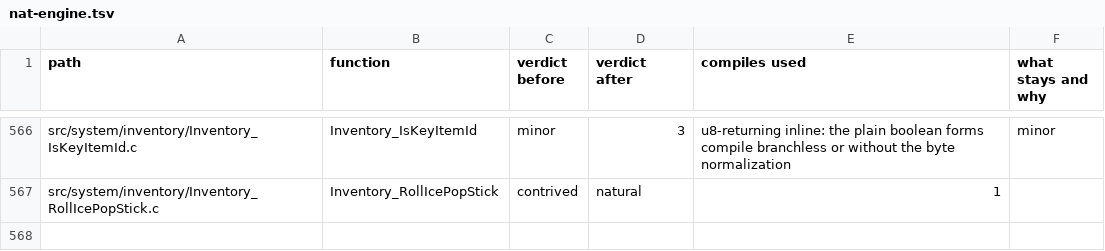
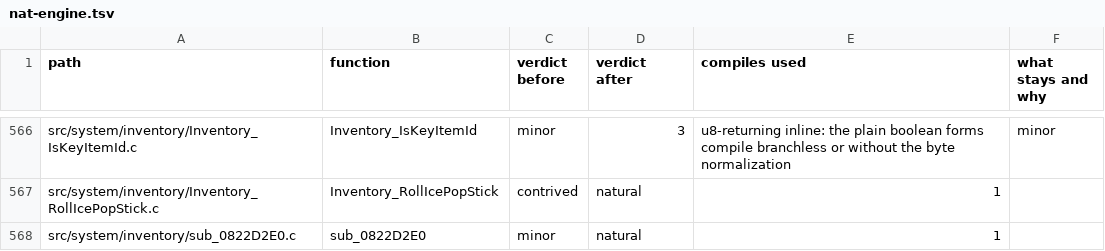
Before and after one commit to moozilla/boktai3-decomp, a TSV file: notes/naturalize/nat-engine.tsv, drawn as a sheet; only a part is shown, gaps mark what is left out.

```diff
--- a/notes/naturalize/nat-engine.tsv
+++ b/notes/naturalize/nat-engine.tsv
@@ -567 +567,2 @@ src/system/inventory/Inventory_IsKeyItemId.c	Inventory_IsKeyItemId	minor	3	u8-re
 src/system/inventory/Inventory_RollIcePopStick.c	Inventory_RollIcePopStick	contrived	natural	1	
+src/system/inventory/sub_0822D2E0.c	sub_0822D2E0	minor	natural	1	
```
Also changed, not shown: 1 other file.
